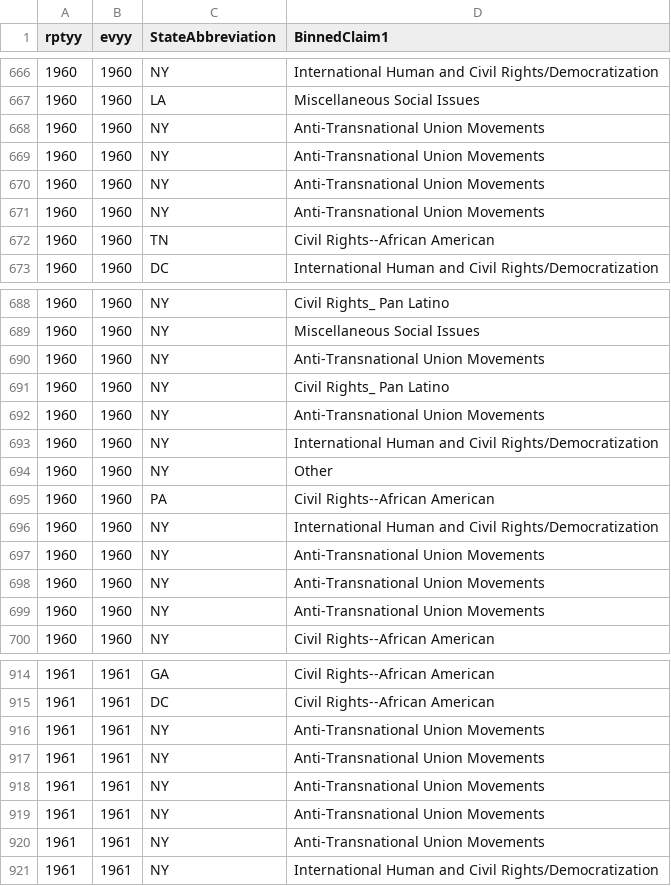
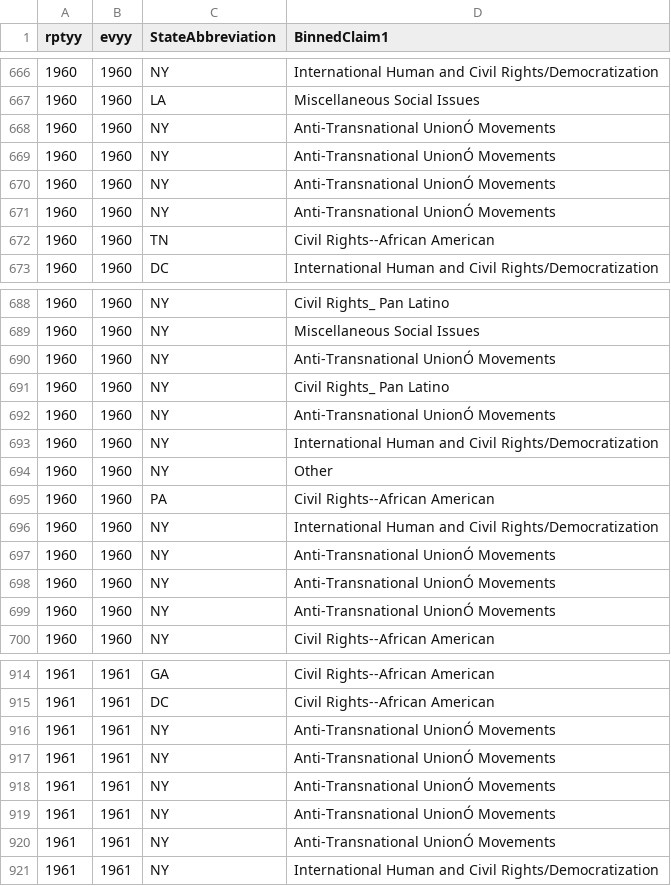
Before and after one commit to leem42/cse442-17s.github.io, a CSV file: Prior/SuccinctCSV.csv (was docs/prototype/SuccinctCSV.csv), drawn as a sheet; only a part is shown, gaps mark what is left out; the diff covers the shown part only; the diff names each change by its address in the sheet, - before the commit and + after, or states it on an @@ line.

```diff
--- a/docs/prototype/SuccinctCSV.csv
+++ b/Prior/SuccinctCSV.csv
-D668:D671 (BinnedClaim1): Anti-Transnational Union Movements
+D668:D671 (BinnedClaim1): Anti-Transnational UnionÓ Movements
-D690 (BinnedClaim1): Anti-Transnational Union Movements
+D690 (BinnedClaim1): Anti-Transnational UnionÓ Movements
-D692 (BinnedClaim1): Anti-Transnational Union Movements
+D692 (BinnedClaim1): Anti-Transnational UnionÓ Movements
-D697:D699 (BinnedClaim1): Anti-Transnational Union Movements
+D697:D699 (BinnedClaim1): Anti-Transnational UnionÓ Movements
-D916:D920 (BinnedClaim1): Anti-Transnational Union Movements
+D916:D920 (BinnedClaim1): Anti-Transnational UnionÓ Movements
```
Also changed, not shown: 25 edited cells elsewhere in this file, 13 other files.
